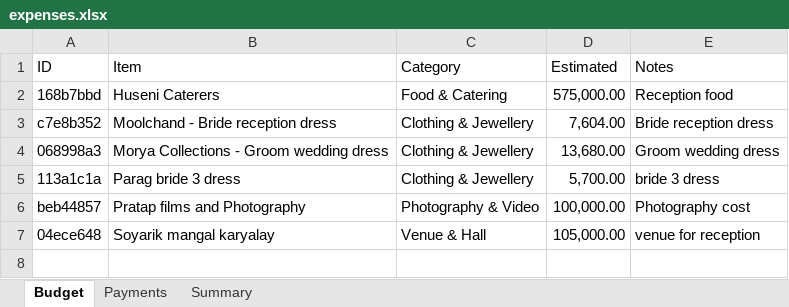
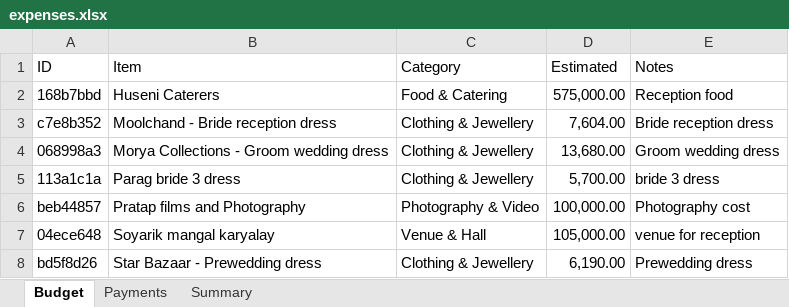
Before and after one commit to Asif-Nice/poc-track-expenses, an Excel workbook: data/expenses.xlsx, sheet Budget, drawn as a sheet; values as stored, in another font and other column widths than the file's, no borders; the diff names each change by its address in the sheet, - before the commit and + after, or states it on an @@ line.

Commit message:
Add budget item: Star Bazaar - Prewedding dress — ₹6,190.00

```diff
--- a/data/expenses.xlsx (sheet Budget)
+++ b/data/expenses.xlsx (sheet Budget)
+row 8: bd5f8d26 | Star Bazaar - Prewedding dress | Clothing & Jewellery | 6,190.00 | Prewedding dress
```
Also changed, not shown: sheet Summary, formulas that keep their value.
